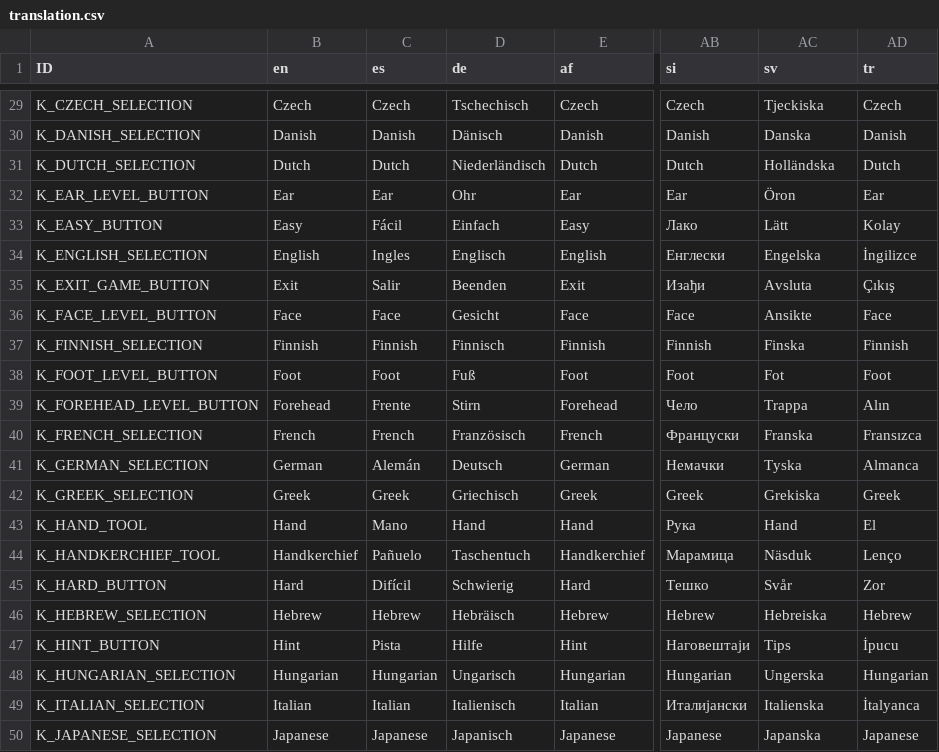
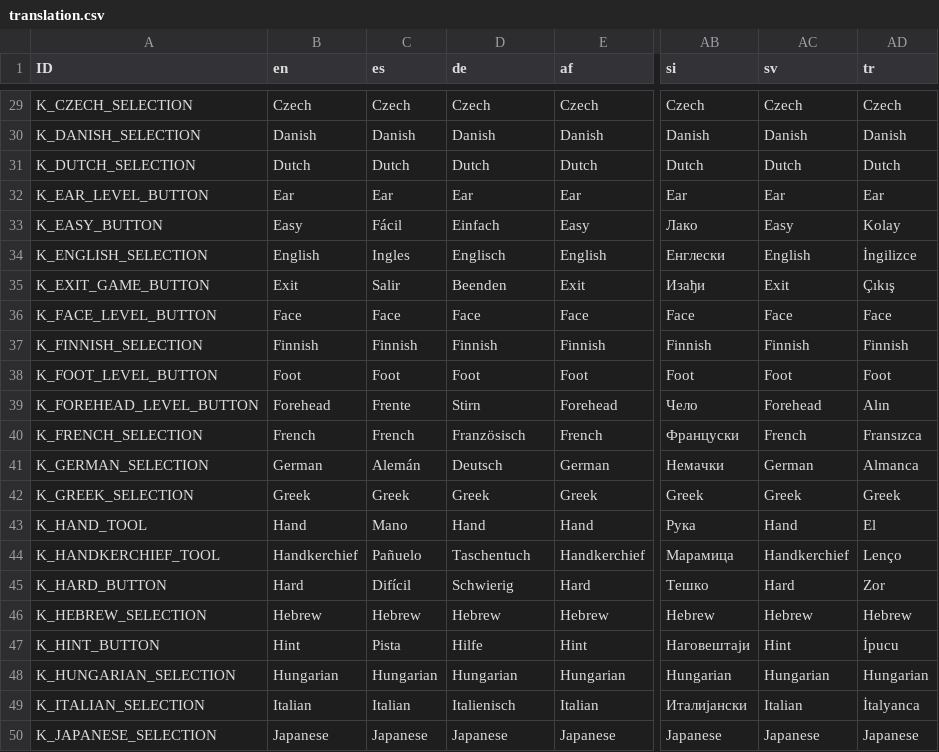
Before and after one commit to Crazy-Marvin/PimplePopper, a CSV file: assets/i18n/translation.csv, drawn as a sheet; only a part is shown, gaps mark what is left out; the diff covers the shown part only; the diff names each change by its address in the sheet, - before the commit and + after, or states it on an @@ line.

```diff
--- a/assets/i18n/translation.csv
+++ b/assets/i18n/translation.csv
-D29 (de): Tschechisch
+D29 (de): Czech
-AC29 (sv): Tjeckiska
+AC29 (sv): Czech
-D30 (de): Dänisch
+D30 (de): Danish
-AC30 (sv): Danska
+AC30 (sv): Danish
-D31 (de): Niederländisch
+D31 (de): Dutch
-AC31 (sv): Holländska
+AC31 (sv): Dutch
-D32 (de): Ohr
+D32 (de): Ear
-AC32 (sv): Öron
+AC32 (sv): Ear
-AC33 (sv): Lätt
+AC33 (sv): Easy
-AC34 (sv): Engelska
+AC34 (sv): English
-AC35 (sv): Avsluta
+AC35 (sv): Exit
-D36 (de): Gesicht
+D36 (de): Face
-AC36 (sv): Ansikte
+AC36 (sv): Face
-D37 (de): Finnisch
+D37 (de): Finnish
-AC37 (sv): Finska
+AC37 (sv): Finnish
-D38 (de): Fuß
+D38 (de): Foot
-AC38 (sv): Fot
+AC38 (sv): Foot
-AC39 (sv): Trappa
+AC39 (sv): Forehead
-AC40 (sv): Franska
+AC40 (sv): French
-AC41 (sv): Tyska
+AC41 (sv): German
-D42 (de): Griechisch
+D42 (de): Greek
-AC42 (sv): Grekiska
+AC42 (sv): Greek
-AC44 (sv): Näsduk
+AC44 (sv): Handkerchief
-AC45 (sv): Svår
+AC45 (sv): Hard
-D46 (de): Hebräisch
+D46 (de): Hebrew
-AC46 (sv): Hebreiska
+AC46 (sv): Hebrew
-AC47 (sv): Tips
+AC47 (sv): Hint
-D48 (de): Ungarisch
+D48 (de): Hungarian
-AC48 (sv): Ungerska
+AC48 (sv): Hungarian
-AC49 (sv): Italienska
+AC49 (sv): Italian
-D50 (de): Japanisch
+D50 (de): Japanese
-AC50 (sv): Japanska
+AC50 (sv): Japanese
```
Also changed, not shown: 72 edited cells elsewhere in this file.
